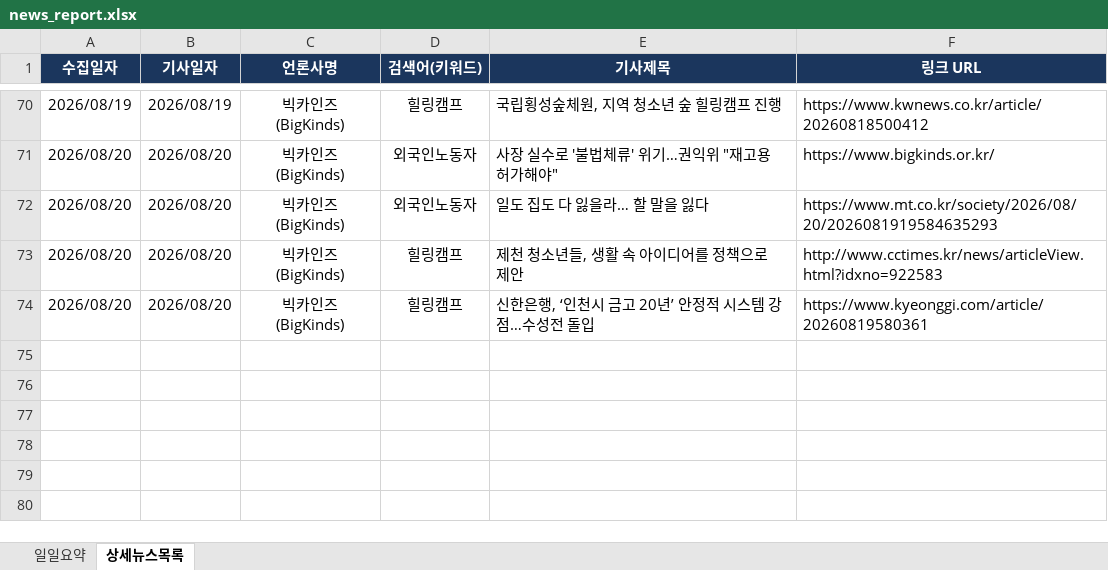
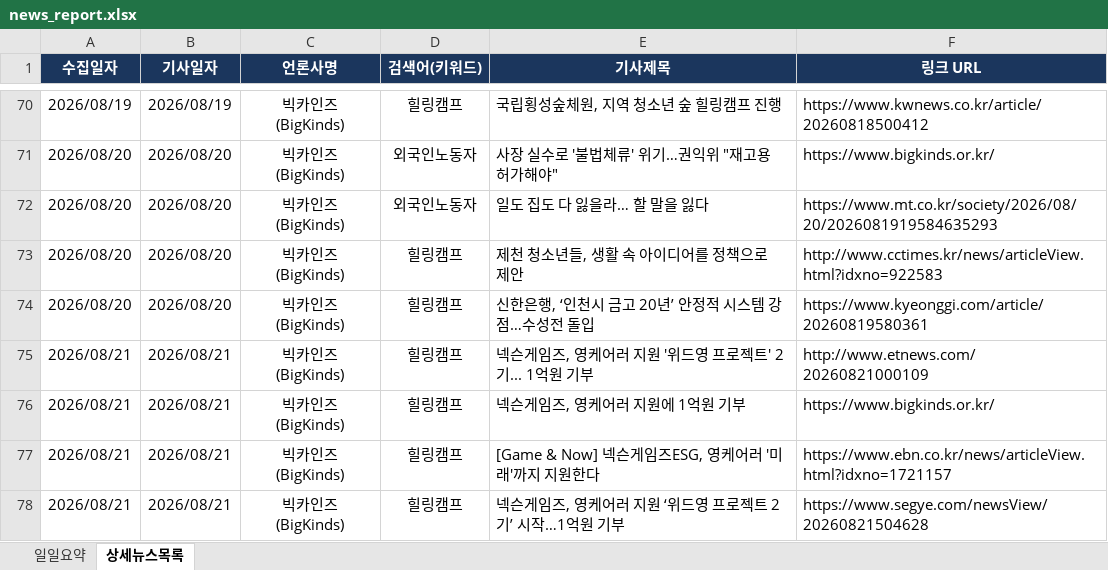
Before and after one commit to ParkJaeHwanOriginal/-_-, an Excel workbook: news_report.xlsx, sheet 상세뉴스목록, drawn as a sheet; only a part is shown, gaps mark what is left out; values as stored, in another font and other column widths than the file's, no borders; the diff names each change by its address in the sheet, - before the commit and + after, or states it on an @@ line.

```diff
--- a/news_report.xlsx (sheet 상세뉴스목록)
+++ b/news_report.xlsx (sheet 상세뉴스목록)
+row 75: 2026/08/21 | 2026/08/21 | 빅카인즈 (BigKinds) | 힐링캠프 | 넥슨게임즈, 영케어러 지원 '위드영 프로젝트' 2기... 1억원 기부 | http://www.etnews.com/20260821000109
+row 76: 2026/08/21 | 2026/08/21 | 빅카인즈 (BigKinds) | 힐링캠프 | 넥슨게임즈, 영케어러 지원에 1억원 기부 | https://www.bigkinds.or.kr/
+row 77: 2026/08/21 | 2026/08/21 | 빅카인즈 (BigKinds) | 힐링캠프 | [Game & Now] 넥슨게임즈ESG, 영케어러 '미래'까지 지원한다 | https://www.ebn.co.kr/news/articleView.html?idxno=1721157
+row 78: 2026/08/21 | 2026/08/21 | 빅카인즈 (BigKinds) | 힐링캠프 | 넥슨게임즈, 영케어러 지원 ‘위드영 프로젝트 2기’ 시작…1억원 기부 | https://www.segye.com/newsView/20260821504628
```
Also changed, not shown: sheet 일일요약.
